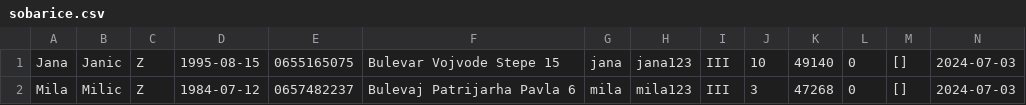
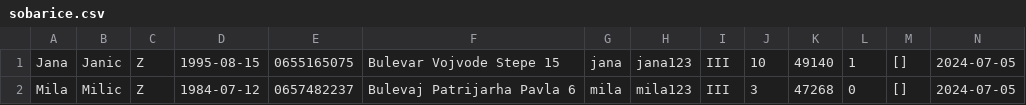
Before and after one commit to BoskoVasilic/Hotel_OOP1, a CSV file: projekat_sv_48_2023/data/sobarice.csv, drawn as a sheet.

```diff
--- a/projekat_sv_48_2023/data/sobarice.csv
+++ b/projekat_sv_48_2023/data/sobarice.csv
@@ -1,2 +1,2 @@
-Jana,Janic,Z,1995-08-15,0655165075,Bulevar Vojvode Stepe 15,jana,jana123,III,10,49140,0,[],2024-07-03
-Mila,Milic,Z,1984-07-12,0657482237,Bulevaj Patrijarha Pavla 6,mila,mila123,III,3,47268,0,[],2024-07-03
+Jana,Janic,Z,1995-08-15,0655165075,Bulevar Vojvode Stepe 15,jana,jana123,III,10,49140,1,[],2024-07-05
+Mila,Milic,Z,1984-07-12,0657482237,Bulevaj Patrijarha Pavla 6,mila,mila123,III,3,47268,0,[],2024-07-05
```
Also changed, not shown: projekat_sv_48_2023/data/gosti.csv, projekat_sv_48_2023/data/rezervacije.csv, 9 other files.
